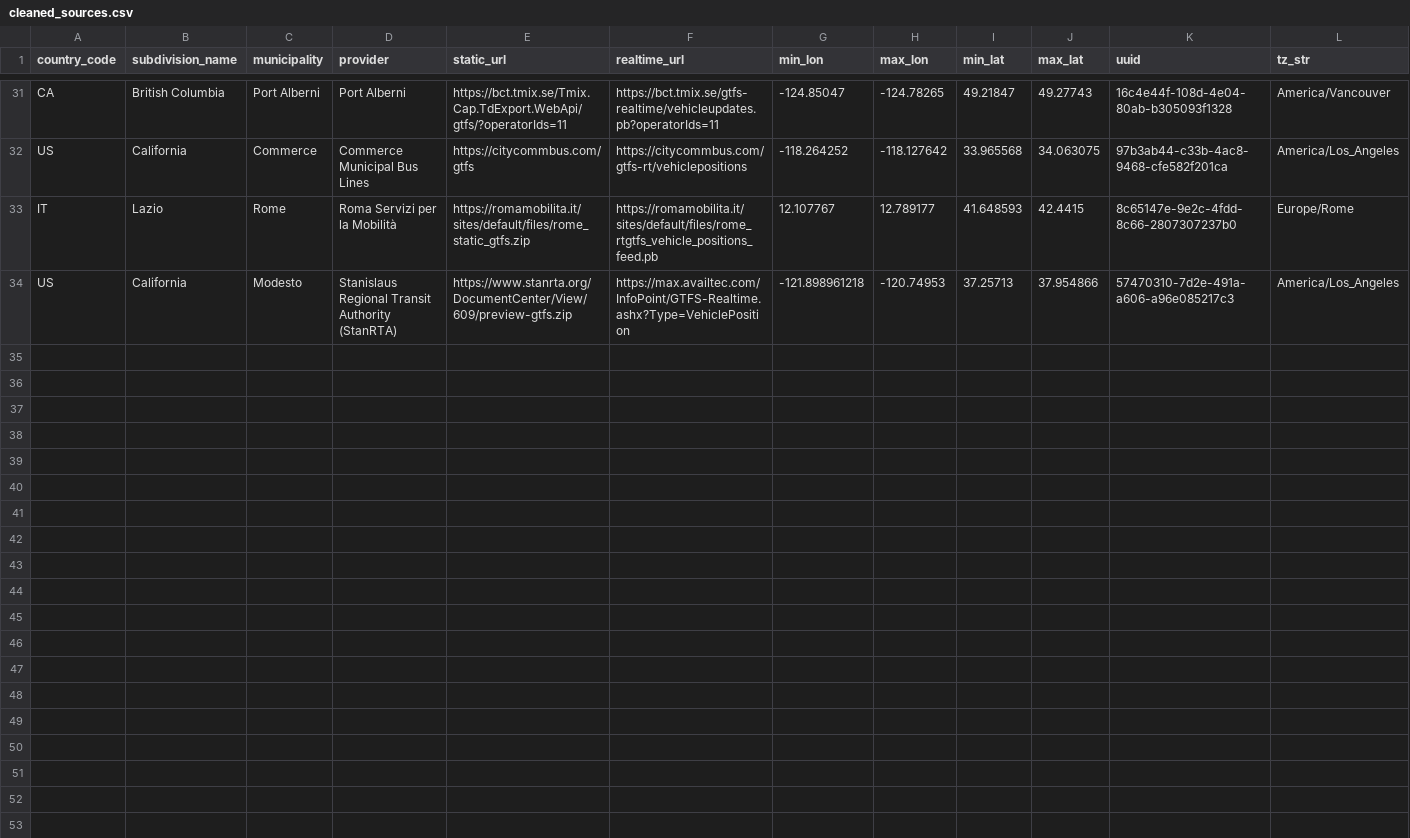
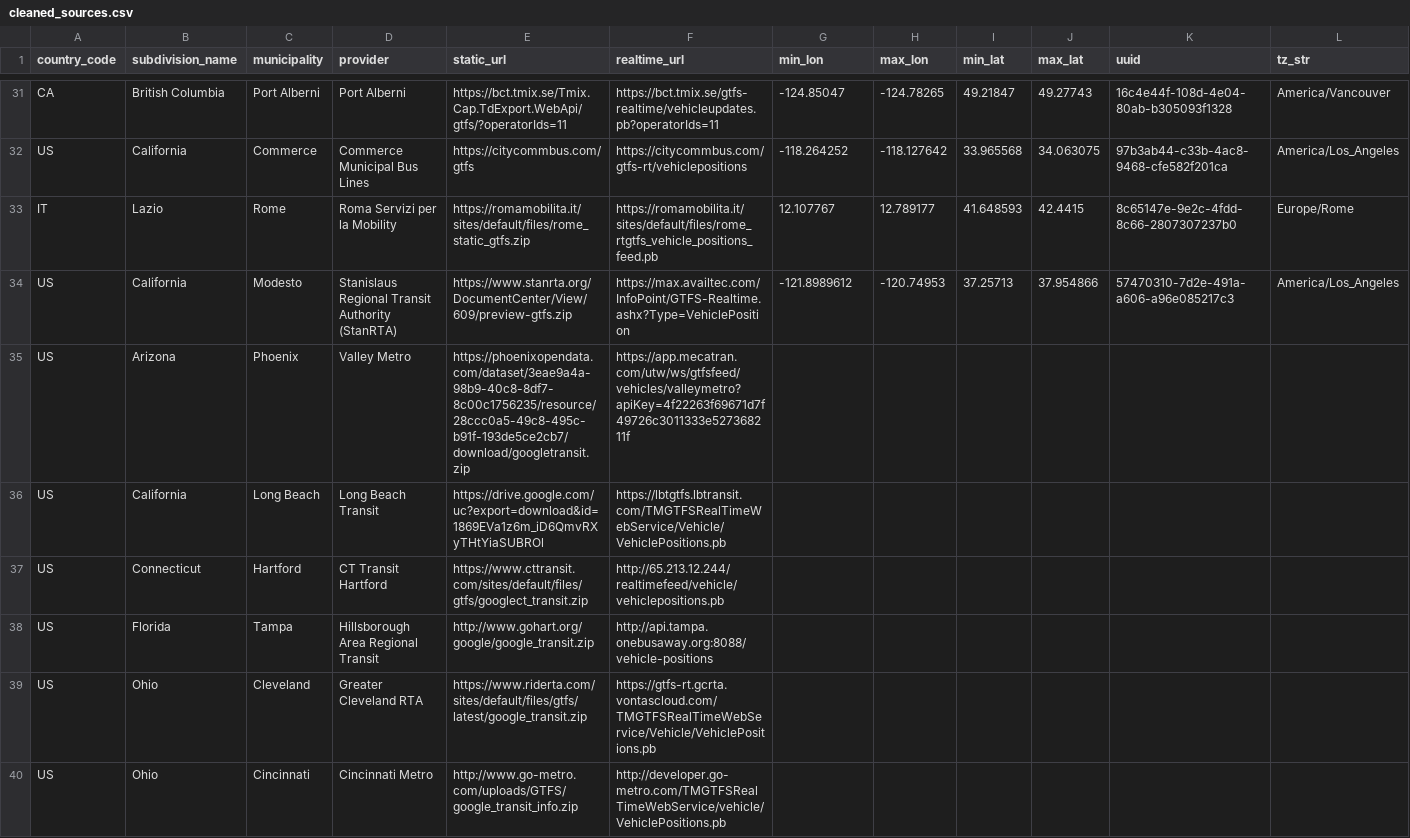
Before and after one commit to zackAemmer/open_bus_tools, a CSV file: data/cleaned_sources.csv, drawn as a sheet; only a part is shown, gaps mark what is left out; rows hold the shown columns only; the diff covers the shown part only; the diff names each change by its address in the sheet, - before the commit and + after, or states it on an @@ line.

```diff
--- a/data/cleaned_sources.csv
+++ b/data/cleaned_sources.csv
-D33 (provider): Roma Servizi per la Mobilità
+D33 (provider): Roma Servizi per la Mobility
-G34 (min_lon): -121.898961218
+G34 (min_lon): -121.8989612
+row 35: US | Arizona | Phoenix | Valley Metro | https://phoenixopendata.com/dataset/3eae9a4a-98b9-40c8-8df7-8c00c1756235/resource/28ccc0a5-49c8-495c-b91f-193de5ce2cb7/download/googletransit.zip | https://app.mecatran.com/utw/ws/gtfsfeed/vehicles/valleymetro?apiKey=4f22263f69671d7f49726c3011333e527368211f
+row 36: US | California | Long Beach | Long Beach Transit | https://drive.google.com/uc?export=download&id=1869EVa1z6m_iD6QmvRXyTHtYiaSUBROl | https://lbtgtfs.lbtransit.com/TMGTFSRealTimeWebService/Vehicle/VehiclePositions.pb
+row 37: US | Connecticut | Hartford | CT Transit Hartford | https://www.cttransit.com/sites/default/files/gtfs/googlect_transit.zip | http://65.213.12.244/realtimefeed/vehicle/vehiclepositions.pb
+row 38: US | Florida | Tampa | Hillsborough Area Regional Transit | http://www.gohart.org/google/google_transit.zip | http://api.tampa.onebusaway.org:8088/vehicle-positions
+row 39: US | Ohio | Cleveland | Greater Cleveland RTA | https://www.riderta.com/sites/default/files/gtfs/latest/google_transit.zip | https://gtfs-rt.gcrta.vontascloud.com/TMGTFSRealTimeWebService/Vehicle/VehiclePositions.pb
+row 40: US | Ohio | Cincinnati | Cincinnati Metro | http://www.go-metro.com/uploads/GTFS/google_transit_info.zip | http://developer.go-metro.com/TMGTFSRealTimeWebService/vehicle/VehiclePositions.pb
```
Also changed, not shown: 7 added rows and 6 edited cells elsewhere in this file, data/FASTSim_py_veh_db.csv.
